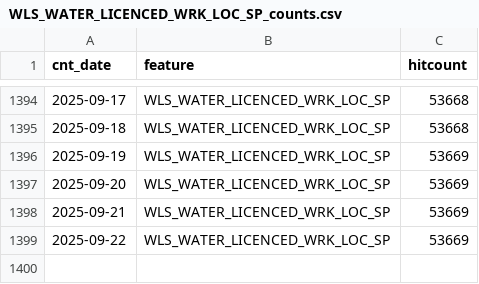
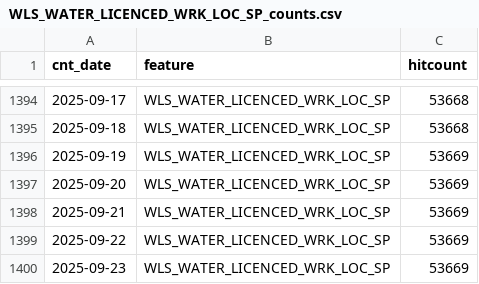
Before and after one commit to wburt/action-test, a CSV file: WLS_WATER_LICENCED_WRK_LOC_SP_counts.csv, drawn as a sheet; only a part is shown, gaps mark what is left out.

```diff
--- a/WLS_WATER_LICENCED_WRK_LOC_SP_counts.csv
+++ b/WLS_WATER_LICENCED_WRK_LOC_SP_counts.csv
@@ -1399 +1399,2 @@ cnt_date,feature,hitcount
 2025-09-22,WLS_WATER_LICENCED_WRK_LOC_SP,53669
+2025-09-23,WLS_WATER_LICENCED_WRK_LOC_SP,53669
```
Also changed, not shown: WLS_WATER_LICENCED_WRK_LINE_SP_counts.csv, 2 other files.
